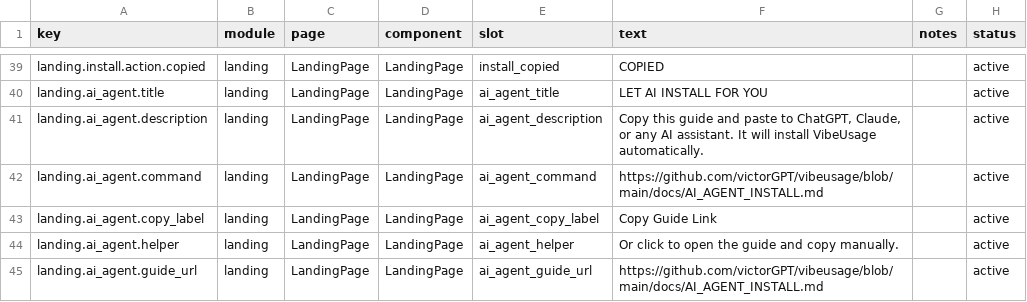
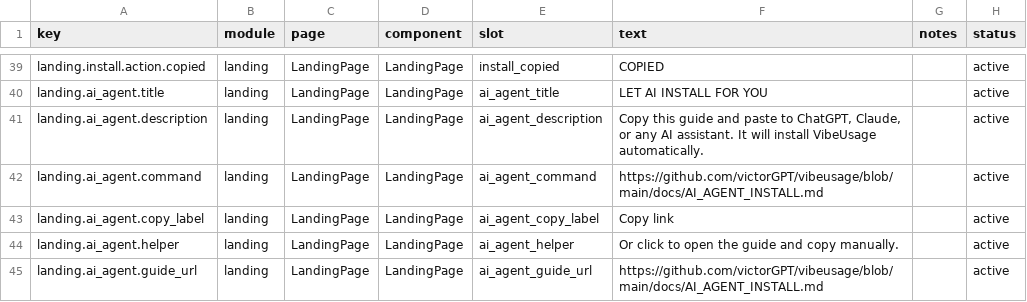
Before and after one commit to victorGPT/vibeusage, a CSV file: dashboard/src/content/copy.csv, drawn as a sheet; only a part is shown, gaps mark what is left out.

```diff
--- a/dashboard/src/content/copy.csv
+++ b/dashboard/src/content/copy.csv
@@ -42,3 +42,3 @@ landing.ai_agent.description,landing,LandingPage,LandingPage,ai_agent_descriptio
 landing.ai_agent.command,landing,LandingPage,LandingPage,ai_agent_command,"https://github.com/victorGPT/vibeusage/blob/main/docs/AI_AGENT_INSTALL.md",,active
-landing.ai_agent.copy_label,landing,LandingPage,LandingPage,ai_agent_copy_label,"Copy Guide Link",,active
+landing.ai_agent.copy_label,landing,LandingPage,LandingPage,ai_agent_copy_label,"Copy link",,active
 landing.ai_agent.helper,landing,LandingPage,LandingPage,ai_agent_helper,"Or click to open the guide and copy manually.",,active
```
Also changed, not shown: 4 other files.
